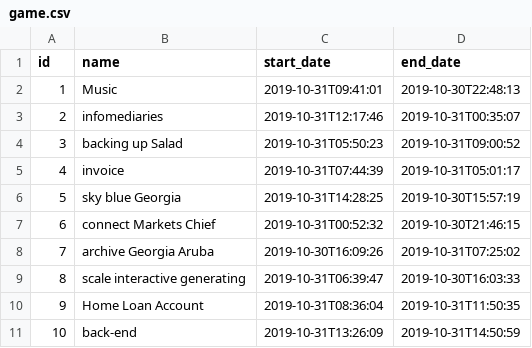
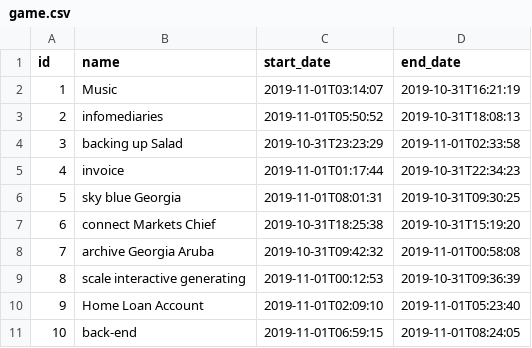
Before and after one commit to Stalyon/poker, a CSV file: src/main/resources/config/liquibase/fake-data/game.csv, drawn as a sheet.

```diff
--- a/src/main/resources/config/liquibase/fake-data/game.csv
+++ b/src/main/resources/config/liquibase/fake-data/game.csv
@@ -1,11 +1,11 @@
 id;name;start_date;end_date
-1;Music;2019-10-31T09:41:01;2019-10-30T22:48:13
-2;infomediaries;2019-10-31T12:17:46;2019-10-31T00:35:07
-3;backing up Salad;2019-10-31T05:50:23;2019-10-31T09:00:52
-4;invoice;2019-10-31T07:44:39;2019-10-31T05:01:17
-5;sky blue Georgia;2019-10-31T14:28:25;2019-10-30T15:57:19
-6;connect Markets Chief;2019-10-31T00:52:32;2019-10-30T21:46:15
-7;archive Georgia Aruba;2019-10-30T16:09:26;2019-10-31T07:25:02
-8;scale interactive generating;2019-10-31T06:39:47;2019-10-30T16:03:33
-9;Home Loan Account;2019-10-31T08:36:04;2019-10-31T11:50:35
-10;back-end;2019-10-31T13:26:09;2019-10-31T14:50:59
+1;Music;2019-11-01T03:14:07;2019-10-31T16:21:19
+2;infomediaries;2019-11-01T05:50:52;2019-10-31T18:08:13
+3;backing up Salad;2019-10-31T23:23:29;2019-11-01T02:33:58
+4;invoice;2019-11-01T01:17:44;2019-10-31T22:34:23
+5;sky blue Georgia;2019-11-01T08:01:31;2019-10-31T09:30:25
+6;connect Markets Chief;2019-10-31T18:25:38;2019-10-31T15:19:20
+7;archive Georgia Aruba;2019-10-31T09:42:32;2019-11-01T00:58:08
+8;scale interactive generating;2019-11-01T00:12:53;2019-10-31T09:36:39
+9;Home Loan Account;2019-11-01T02:09:10;2019-11-01T05:23:40
+10;back-end;2019-11-01T06:59:15;2019-11-01T08:24:05
```
Also changed, not shown: src/main/resources/config/liquibase/fake-data/hand.csv, src/main/resources/config/liquibase/fake-data/parse_history.csv, 13 other files.
